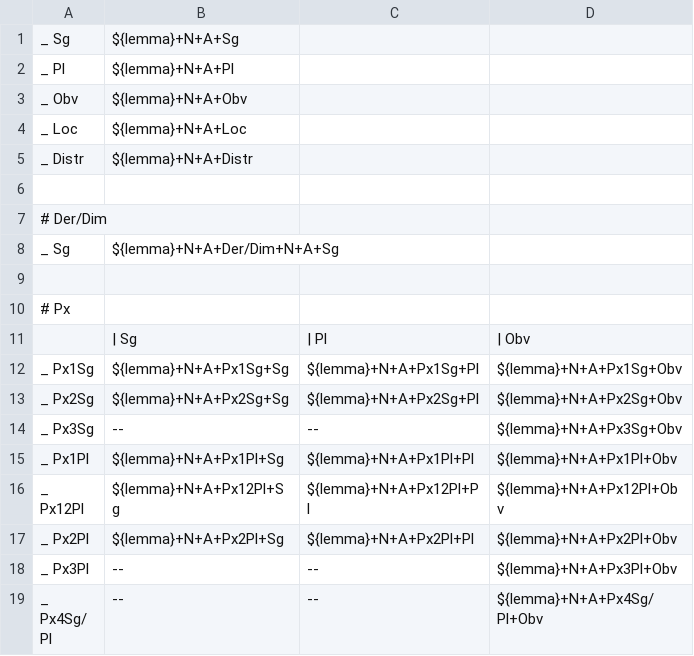
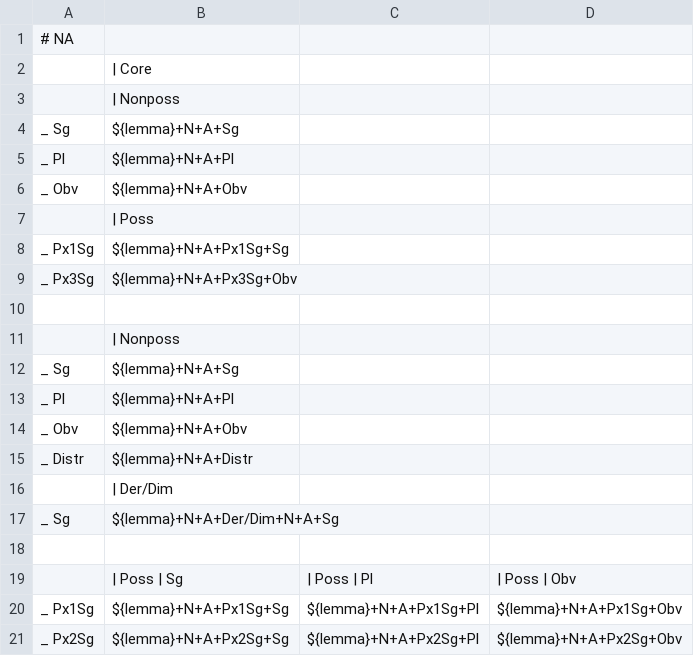
Before and after one commit to UAlbertaALTLab/mobidict-android, a TSV file: layouts/NA.tsv, drawn as a sheet; only a part is shown; the shorter side is filled out with more unchanged rows.

```diff
--- a/layouts/NA.tsv
+++ b/layouts/NA.tsv
@@ -1 +1,4 @@
+# NA			
+	| Core		
+	| Nonposs		
 _ Sg	${lemma}+N+A+Sg		
@@ -3,10 +6,15 @@ _ Pl	${lemma}+N+A+Pl
 _ Obv	${lemma}+N+A+Obv		
-_ Loc	${lemma}+N+A+Loc		
+	| Poss		
+_ Px1Sg	${lemma}+N+A+Px1Sg+Sg		
+_ Px3Sg	${lemma}+N+A+Px3Sg+Obv		
+			
+	| Nonposs		
+_ Sg	${lemma}+N+A+Sg		
+_ Pl	${lemma}+N+A+Pl		
+_ Obv	${lemma}+N+A+Obv		
 _ Distr	${lemma}+N+A+Distr		
-			
-# Der/Dim			
+	| Der/Dim		
 _ Sg	${lemma}+N+A+Der/Dim+N+A+Sg		
 			
-# Px			
-	| Sg	| Pl	| Obv
+	| Poss | Sg	| Poss | Pl	| Poss | Obv
 _ Px1Sg	${lemma}+N+A+Px1Sg+Sg	${lemma}+N+A+Px1Sg+Pl	${lemma}+N+A+Px1Sg+Obv
```
Also changed, not shown: layouts/VAI.tsv, layouts/VII.tsv, 9 other files.
